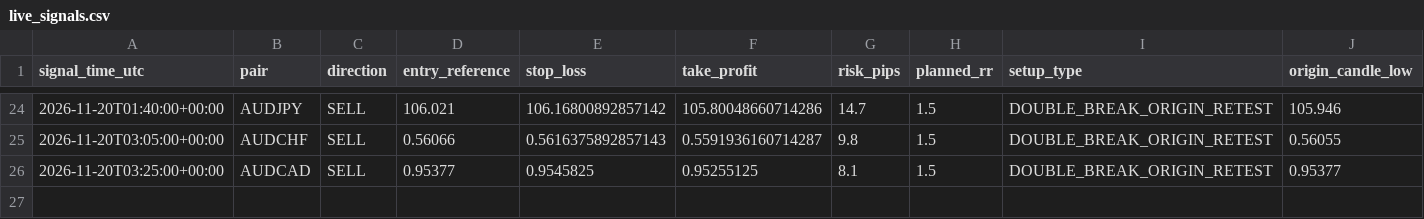
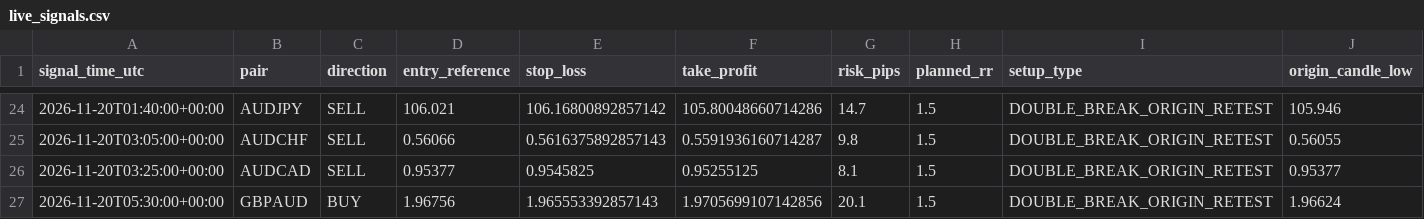
Before and after one commit to 81dwallington-source/Forex-alert-bot, a CSV file: best_bot/live_signals.csv, drawn as a sheet; only a part is shown, gaps mark what is left out; rows hold the shown columns only; the diff names each change by its address in the sheet, - before the commit and + after, or states it on an @@ line.

```diff
--- a/best_bot/live_signals.csv
+++ b/best_bot/live_signals.csv
+row 27: 2026-11-20T05:30:00+00:00 | GBPAUD | BUY | 1.96756 | 1.965553392857143 | 1.9705699107142856 | 20.1 | 1.5 | DOUBLE_BREAK_ORIGIN_RETEST | 1.96624
```
Also changed, not shown: 1 other file.
